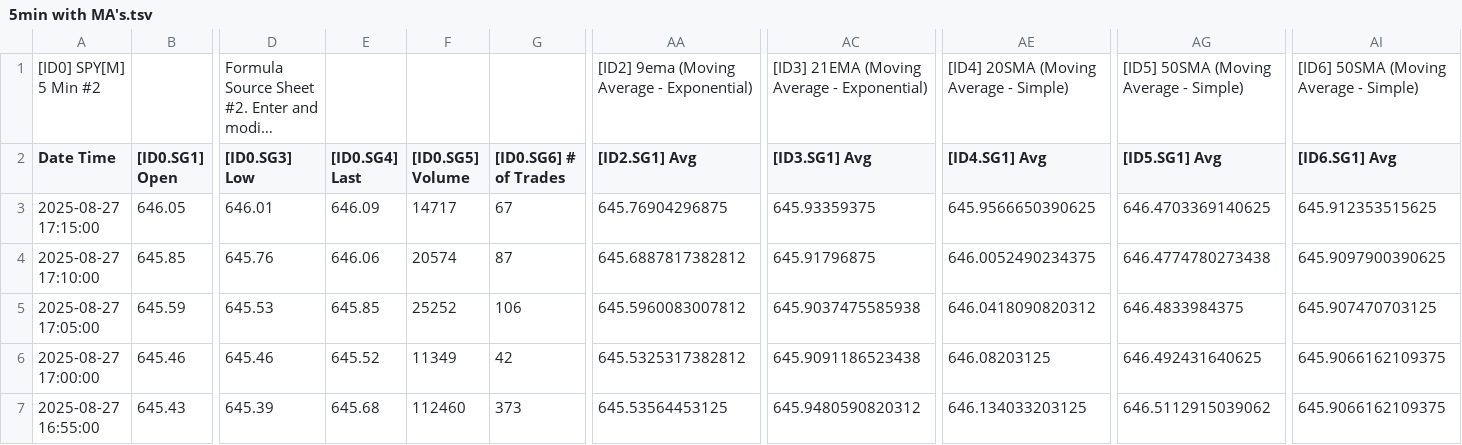
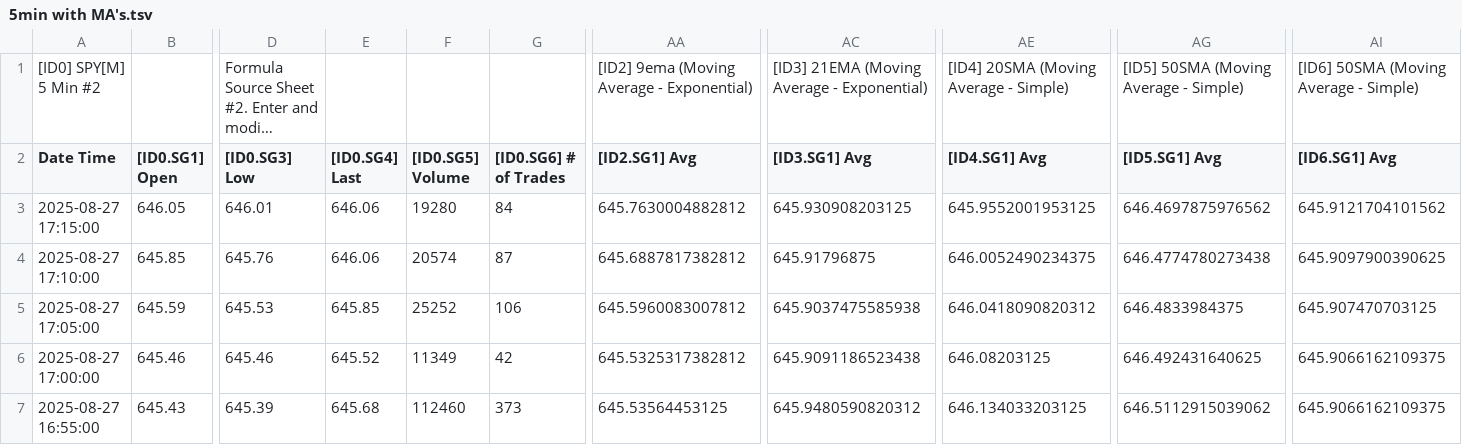
Before and after one commit to timbarber4/ETF-Feed, a TSV file: 5min with MA's.tsv, drawn as a sheet; only a part is shown, gaps mark what is left out; long unchanged cells end in …; the diff names each change by its address in the sheet, - before the commit and + after, or states it on an @@ line.

Commit message:
Auto-update data file - Wed 08/27/2025 15:18:01.42

```diff
--- a/5min with MA's.tsv
+++ b/5min with MA's.tsv
-E3 ([ID0.SG4] Last): 646.09
+E3 ([ID0.SG4] Last): 646.06
-F3 ([ID0.SG5] Volume): 14717
+F3 ([ID0.SG5] Volume): 19280
-G3 ([ID0.SG6] # of Trades): 67
+G3 ([ID0.SG6] # of Trades): 84
-AA3 ([ID2.SG1] Avg): 645.76904296875
+AA3 ([ID2.SG1] Avg): 645.7630004882812
-AC3 ([ID3.SG1] Avg): 645.93359375
+AC3 ([ID3.SG1] Avg): 645.930908203125
-AE3 ([ID4.SG1] Avg): 645.9566650390625
+AE3 ([ID4.SG1] Avg): 645.9552001953125
-AG3 ([ID5.SG1] Avg): 646.4703369140625
+AG3 ([ID5.SG1] Avg): 646.4697875976562
-AI3 ([ID6.SG1] Avg): 645.912353515625
+AI3 ([ID6.SG1] Avg): 645.9121704101562
```
Also changed, not shown: Latest 1 min SPY with bid-ask difference.tsv, 1 other file.
